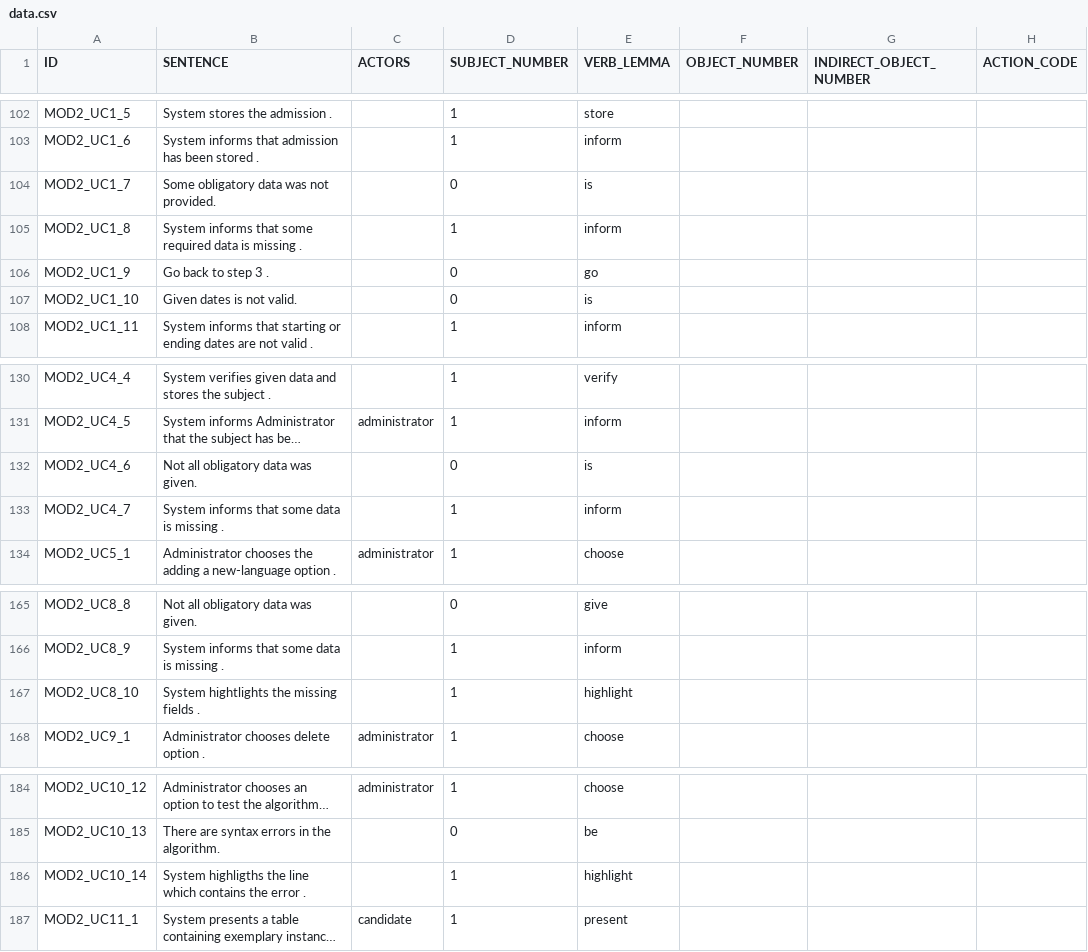
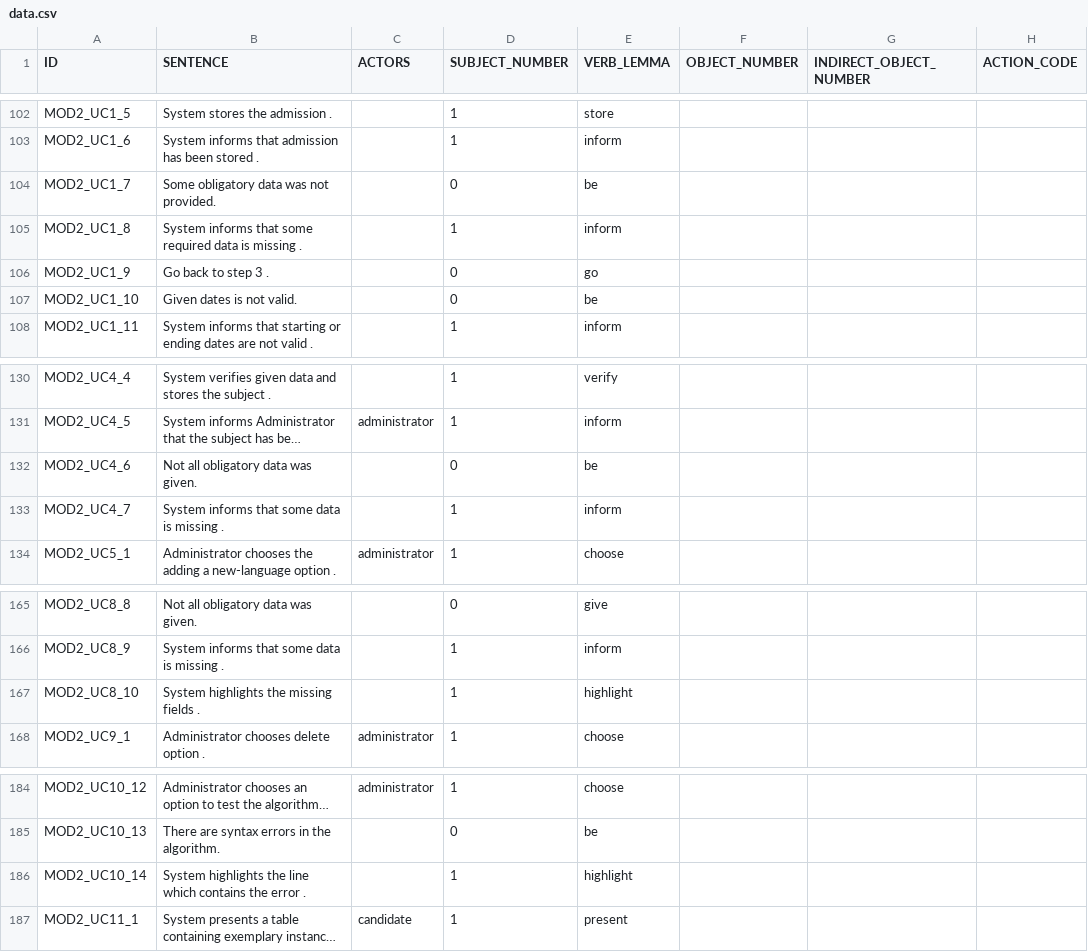
Before and after one commit to d3sreq/reprotool, a CSV file: tools/benchmark/data.csv, drawn as a sheet; only a part is shown, gaps mark what is left out; long unchanged cells end in …; the diff covers the shown part only; the diff names each change by its address in the sheet, - before the commit and + after, or states it on an @@ line.

```diff
--- a/tools/benchmark/data.csv
+++ b/tools/benchmark/data.csv
-E104 (VERB_LEMMA): is
+E104 (VERB_LEMMA): be
-E107 (VERB_LEMMA): is
+E107 (VERB_LEMMA): be
-E132 (VERB_LEMMA): is
+E132 (VERB_LEMMA): be
-B167 (SENTENCE): System hightlights the missing fields .
+B167 (SENTENCE): System highlights the missing fields .
-B186 (SENTENCE): System highligths the line…
+B186 (SENTENCE): System highlights the line…
```
Also changed, not shown: 48 edited cells elsewhere in this file, 3 other files.
